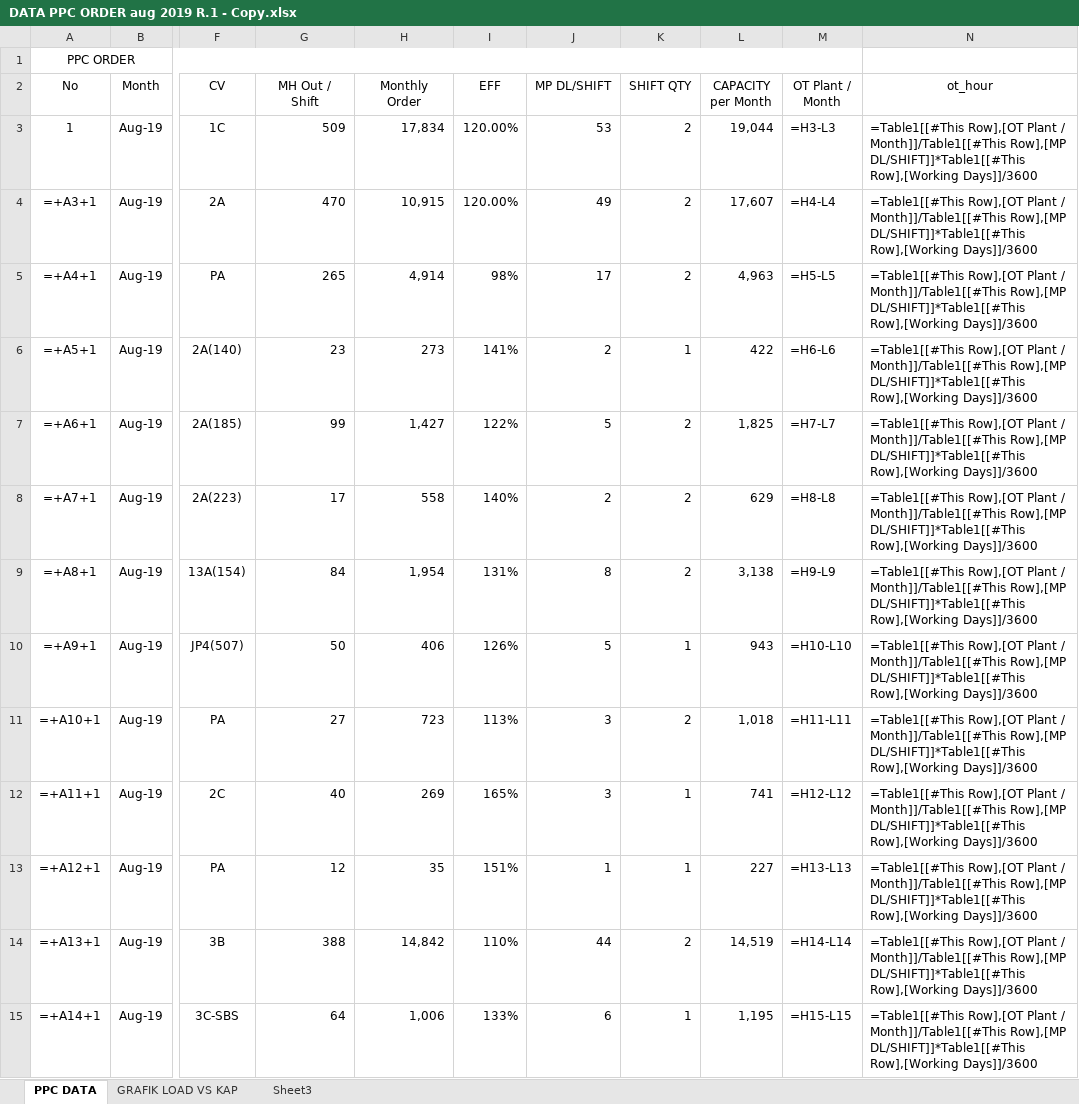
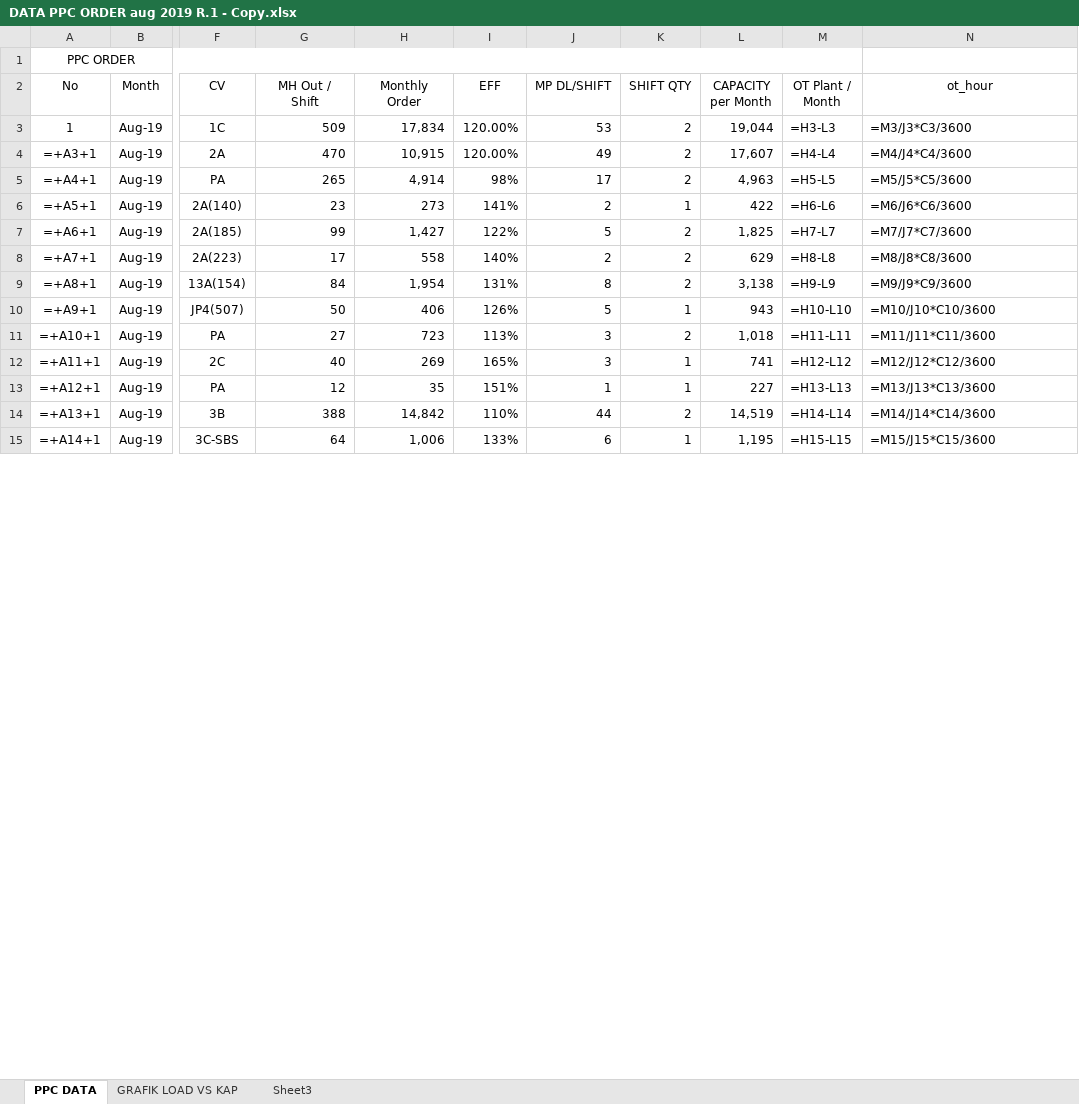
Before and after one commit to FaisalApr/Load-vs-capacity-planning, an Excel workbook: DATA PPC ORDER aug 2019 R.1 - Copy.xlsx, sheet PPC DATA, drawn as a sheet; only a part is shown, gaps mark what is left out; values as stored, in another font and other column widths than the file's, no borders; formulas are shown in place of their values; table styles not drawn; the diff covers the shown part only; the diff names each change by its address in the sheet, - before the commit and + after, or states it on an @@ line.

```diff
--- a/DATA PPC ORDER aug 2019 R.1 - Copy.xlsx (sheet PPC DATA)
+++ b/DATA PPC ORDER aug 2019 R.1 - Copy.xlsx (sheet PPC DATA)
-N3 (ot_hour): =Table1[[#This Row],[OT Plant / Month]]/Table1[[#This Row],[MP DL/SHIFT]]*Table1[[#This Row],[Working Days]]/3600
+N3 (ot_hour): =M3/J3*C3/3600
-N4 (ot_hour): =Table1[[#This Row],[OT Plant / Month]]/Table1[[#This Row],[MP DL/SHIFT]]*Table1[[#This Row],[Working Days]]/3600
+N4 (ot_hour): =M4/J4*C4/3600
-N5 (ot_hour): =Table1[[#This Row],[OT Plant / Month]]/Table1[[#This Row],[MP DL/SHIFT]]*Table1[[#This Row],[Working Days]]/3600
+N5 (ot_hour): =M5/J5*C5/3600
-N6 (ot_hour): =Table1[[#This Row],[OT Plant / Month]]/Table1[[#This Row],[MP DL/SHIFT]]*Table1[[#This Row],[Working Days]]/3600
+N6 (ot_hour): =M6/J6*C6/3600
-N7 (ot_hour): =Table1[[#This Row],[OT Plant / Month]]/Table1[[#This Row],[MP DL/SHIFT]]*Table1[[#This Row],[Working Days]]/3600
+N7 (ot_hour): =M7/J7*C7/3600
-N8 (ot_hour): =Table1[[#This Row],[OT Plant / Month]]/Table1[[#This Row],[MP DL/SHIFT]]*Table1[[#This Row],[Working Days]]/3600
+N8 (ot_hour): =M8/J8*C8/3600
-N9 (ot_hour): =Table1[[#This Row],[OT Plant / Month]]/Table1[[#This Row],[MP DL/SHIFT]]*Table1[[#This Row],[Working Days]]/3600
+N9 (ot_hour): =M9/J9*C9/3600
-N10 (ot_hour): =Table1[[#This Row],[OT Plant / Month]]/Table1[[#This Row],[MP DL/SHIFT]]*Table1[[#This Row],[Working Days]]/3600
+N10 (ot_hour): =M10/J10*C10/3600
-N11 (ot_hour): =Table1[[#This Row],[OT Plant / Month]]/Table1[[#This Row],[MP DL/SHIFT]]*Table1[[#This Row],[Working Days]]/3600
+N11 (ot_hour): =M11/J11*C11/3600
-N12 (ot_hour): =Table1[[#This Row],[OT Plant / Month]]/Table1[[#This Row],[MP DL/SHIFT]]*Table1[[#This Row],[Working Days]]/3600
+N12 (ot_hour): =M12/J12*C12/3600
-N13 (ot_hour): =Table1[[#This Row],[OT Plant / Month]]/Table1[[#This Row],[MP DL/SHIFT]]*Table1[[#This Row],[Working Days]]/3600
+N13 (ot_hour): =M13/J13*C13/3600
-N14 (ot_hour): =Table1[[#This Row],[OT Plant / Month]]/Table1[[#This Row],[MP DL/SHIFT]]*Table1[[#This Row],[Working Days]]/3600
+N14 (ot_hour): =M14/J14*C14/3600
-N15 (ot_hour): =Table1[[#This Row],[OT Plant / Month]]/Table1[[#This Row],[MP DL/SHIFT]]*Table1[[#This Row],[Working Days]]/3600
+N15 (ot_hour): =M15/J15*C15/3600
```
Also changed, not shown: 146 edited cells elsewhere in this sheet, charts or pictures, 1 other file.
